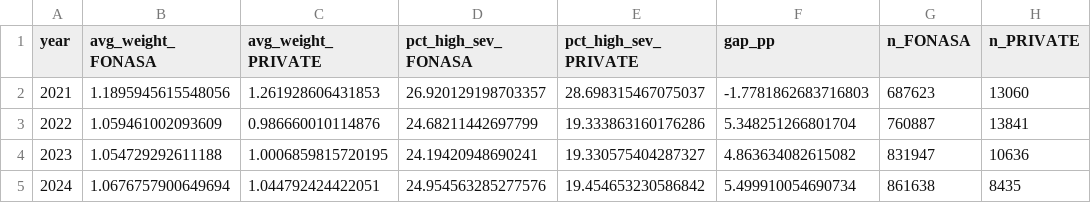
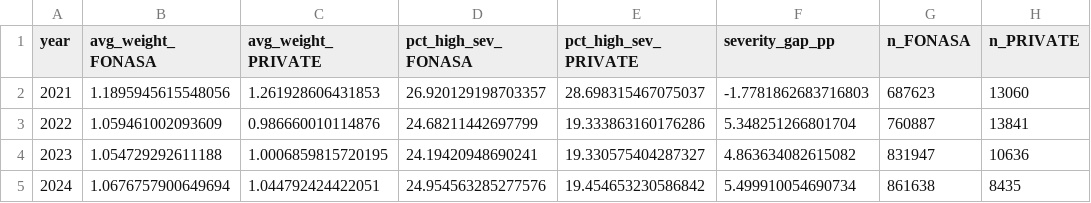
Before and after one commit to MorganJary/C1_Business, a CSV file: data/output/summary_kpis_by_year.csv, drawn as a sheet.

Commit message:
Pulido Data y Codigo

```diff
--- a/data/output/summary_kpis_by_year.csv
+++ b/data/output/summary_kpis_by_year.csv
@@ -1,2 +1,2 @@
-year,avg_weight_FONASA,avg_weight_PRIVATE,pct_high_sev_FONASA,pct_high_sev_PRIVATE,gap_pp,n_FONASA,n_PRIVATE
+year,avg_weight_FONASA,avg_weight_PRIVATE,pct_high_sev_FONASA,pct_high_sev_PRIVATE,severity_gap_pp,n_FONASA,n_PRIVATE
 2021,1.1895945615548056,1.261928606431853,26.920129198703357,28.698315467075037,-1.7781862683716803,687623,13060
```
Also changed, not shown: 13 other files.
